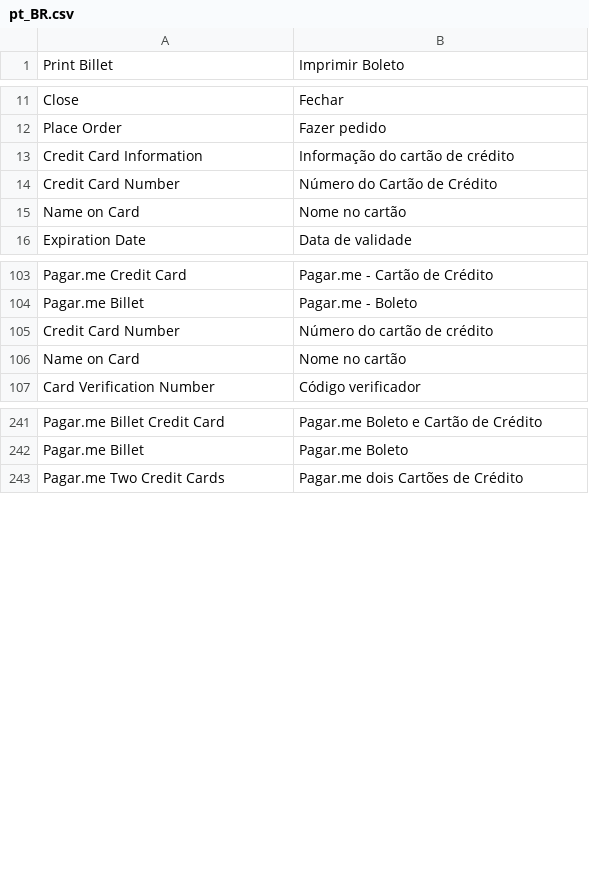
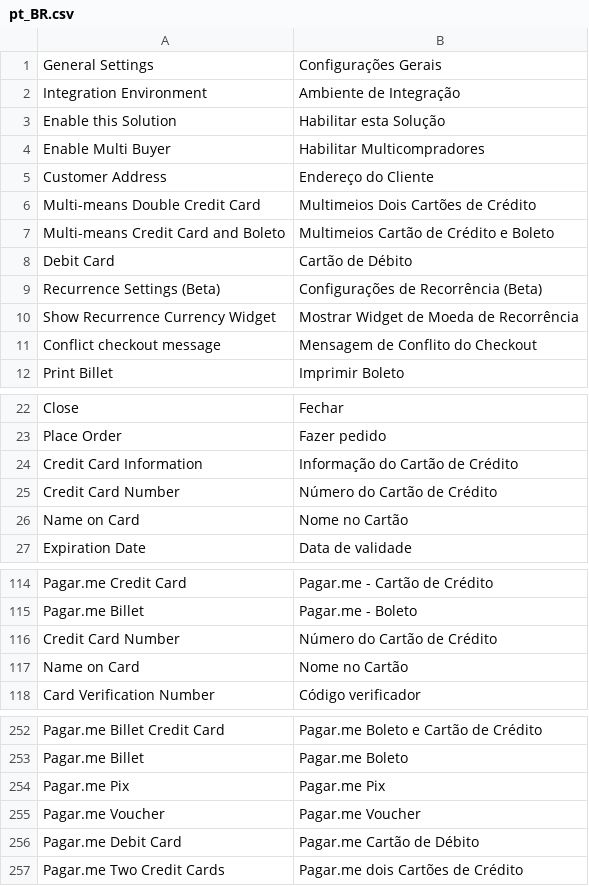
Before and after one commit to pagarme/magento2, a CSV file: i18n/pt_BR.csv, drawn as a sheet; only a part is shown, gaps mark what is left out; the diff covers the shown part only.

Commit message:
PAOPN-328 Added validation to module config

```diff
--- a/i18n/pt_BR.csv
+++ b/i18n/pt_BR.csv
@@ -1 +1,12 @@
+"General Settings","Configurações Gerais"
+"Integration Environment","Ambiente de Integração"
+"Enable this Solution","Habilitar esta Solução"
+"Enable Multi Buyer","Habilitar Multicompradores"
+"Customer Address","Endereço do Cliente"
+"Multi-means Double Credit Card","Multimeios Dois Cartões de Crédito"
+"Multi-means Credit Card and Boleto","Multimeios Cartão de Crédito e Boleto"
+"Debit Card","Cartão de Débito"
+"Recurrence Settings (Beta)","Configurações de Recorrência (Beta)"
+"Show Recurrence Currency Widget","Mostrar Widget de Moeda de Recorrência"
+"Conflict checkout message","Mensagem de Conflito do Checkout"
 "Print Billet","Imprimir Boleto"
@@ -12,5 +23,5 @@
 "Place Order","Fazer pedido"
-"Credit Card Information","Informação do cartão de crédito"
+"Credit Card Information","Informação do Cartão de Crédito"
 "Credit Card Number","Número do Cartão de Crédito"
-"Name on Card","Nome no cartão"
+"Name on Card","Nome no Cartão"
 "Expiration Date","Data de validade"
@@ -104,4 +115,4 @@
 "Pagar.me Billet","Pagar.me - Boleto"
-"Credit Card Number","Número do cartão de crédito"
-"Name on Card","Nome no cartão"
+"Credit Card Number","Número do Cartão de Crédito"
+"Name on Card","Nome no Cartão"
 "Card Verification Number","Código verificador"
@@ -242,2 +253,5 @@
 "Pagar.me Billet","Pagar.me Boleto"
+"Pagar.me Pix","Pagar.me Pix"
+"Pagar.me Voucher","Pagar.me Voucher"
+"Pagar.me Debit Card","Pagar.me Cartão de Débito"
 "Pagar.me Two Credit Cards","Pagar.me dois Cartões de Crédito"
```
Also changed, not shown: 20 added rows, 3 removed rows and 4 edited cells elsewhere in this file, i18n/en_US.csv, 54 other files.
